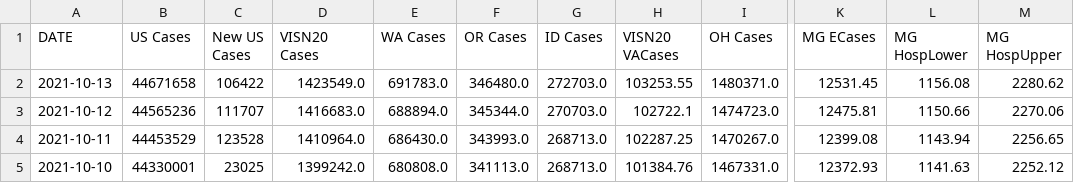
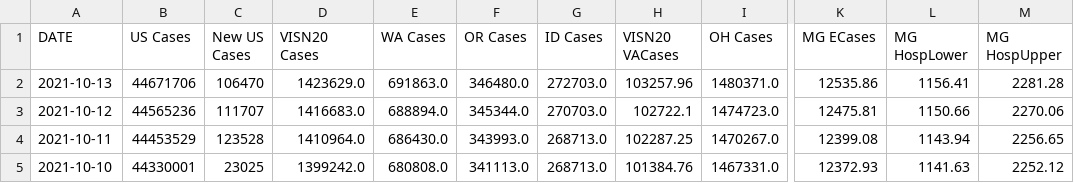
Before and after one commit to Codingfrfun/Covid-automation, a CSV file: VAChart.csv, drawn as a sheet; only a part is shown, gaps mark what is left out; the diff names each change by its address in the sheet, - before the commit and + after, or states it on an @@ line.

```diff
--- a/VAChart.csv
+++ b/VAChart.csv
-B2 (US Cases): 44671658
+B2 (US Cases): 44671706
-C2 (New US Cases): 106422
+C2 (New US Cases): 106470
-D2 (VISN20 Cases): 1423549.0
+D2 (VISN20 Cases): 1423629.0
-E2 (WA Cases): 691783.0
+E2 (WA Cases): 691863.0
-H2 (VISN20 VACases): 103253.55
+H2 (VISN20 VACases): 103257.96
-K2 (MG ECases): 12531.45
+K2 (MG ECases): 12535.86
-L2 (MG HospLower): 1156.08
+L2 (MG HospLower): 1156.41
-M2 (MG HospUpper): 2280.62
+M2 (MG HospUpper): 2281.28
```
Also changed, not shown: CCTVAChart2.csv, CountyVACOVID.csv.
